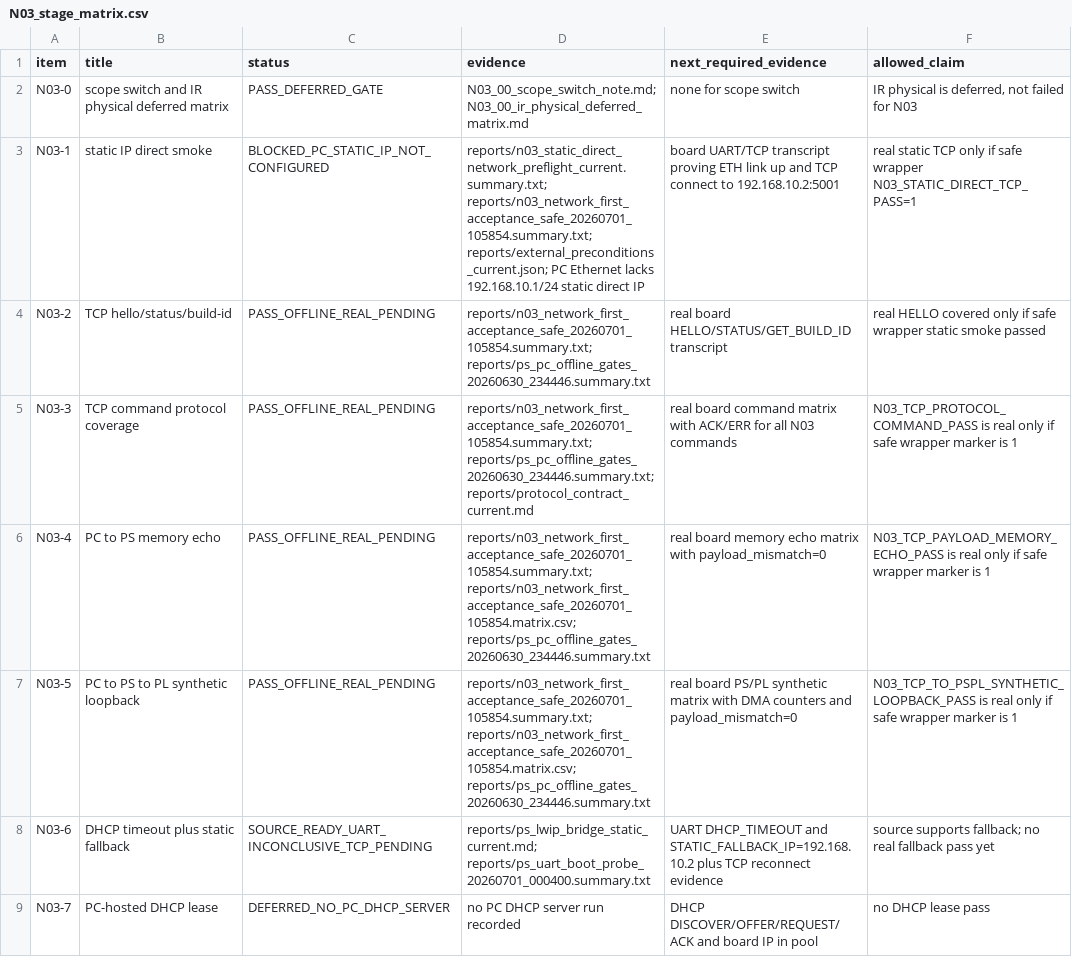
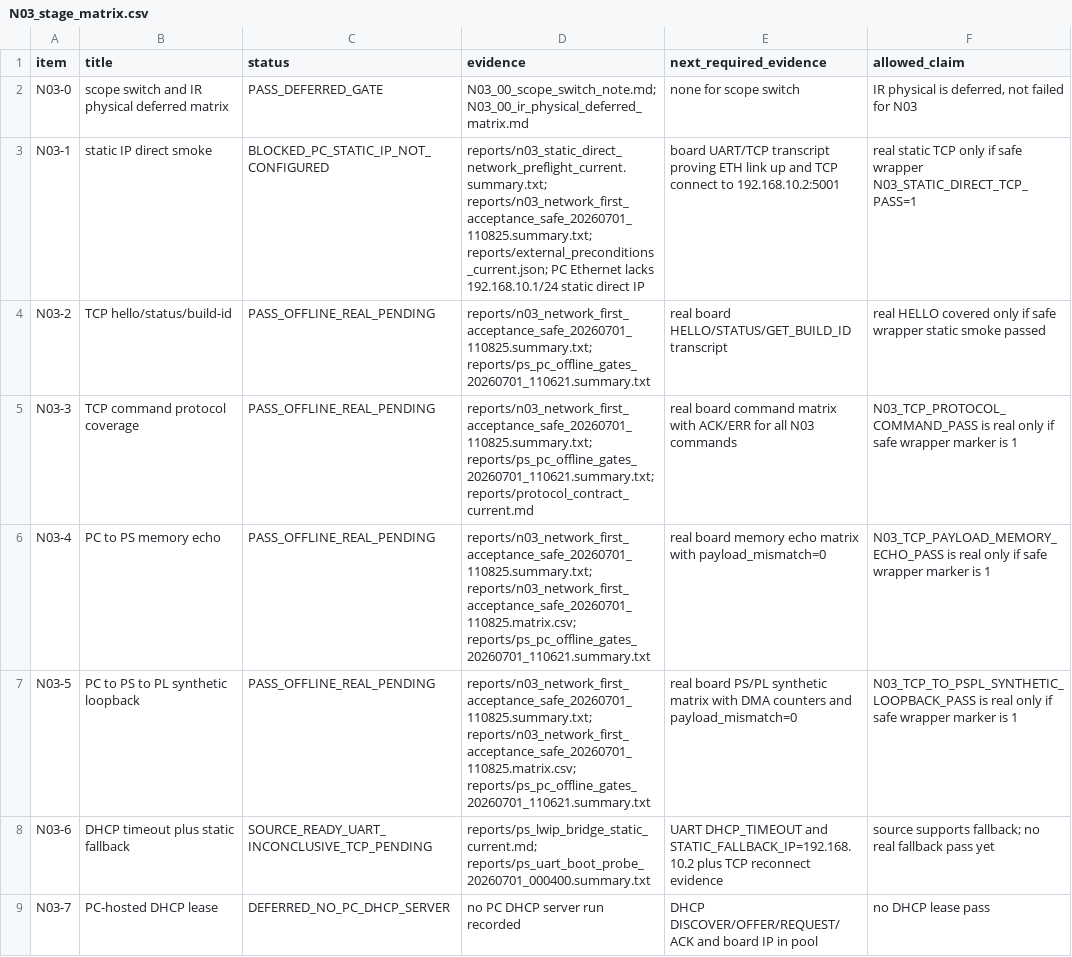
Before and after one commit to QingCai-DCF/RF_COMM, a CSV file: evidence/n03_network_first/N03_stage_matrix.csv, drawn as a sheet; only a part is shown; the diff covers the shown part only.

```diff
--- a/evidence/n03_network_first/N03_stage_matrix.csv
+++ b/evidence/n03_network_first/N03_stage_matrix.csv
@@ -2,7 +2,7 @@ item,title,status,evidence,next_required_evidence,allowed_claim
 N03-0,scope switch and IR physical deferred matrix,PASS_DEFERRED_GATE,N03_00_scope_switch_note.md; N03_00_ir_physical_deferred_matrix.md,none for scope switch,"IR physical is deferred, not failed for N03"
-N03-1,static IP direct smoke,BLOCKED_PC_STATIC_IP_NOT_CONFIGURED,reports/n03_static_direct_network_preflight_current.summary.txt; reports/n03_network_first_acceptance_safe_20260701_105854.summary.txt; reports/external_preconditions_current.json; PC Ethernet lacks 192.168.10.1/24 static direct IP,board UART/TCP transcript proving ETH link up and TCP connect to 192.168.10.2:5001,real static TCP only if safe wrapper N03_STATIC_DIRECT_TCP_PASS=1
-N03-2,TCP hello/status/build-id,PASS_OFFLINE_REAL_PENDING,reports/n03_network_first_acceptance_safe_20260701_105854.summary.txt; reports/ps_pc_offline_gates_20260630_234446.summary.txt,real board HELLO/STATUS/GET_BUILD_ID transcript,real HELLO covered only if safe wrapper static smoke passed
-N03-3,TCP command protocol coverage,PASS_OFFLINE_REAL_PENDING,reports/n03_network_first_acceptance_safe_20260701_105854.summary.txt; reports/ps_pc_offline_gates_20260630_234446.summary.txt; reports/protocol_contract_current.md,real board command matrix with ACK/ERR for all N03 commands,N03_TCP_PROTOCOL_COMMAND_PASS is real only if safe wrapper marker is 1
-N03-4,PC to PS memory echo,PASS_OFFLINE_REAL_PENDING,reports/n03_network_first_acceptance_safe_20260701_105854.summary.txt; reports/n03_network_first_acceptance_safe_20260701_105854.matrix.csv; reports/ps_pc_offline_gates_20260630_234446.summary.txt,real board memory echo matrix with payload_mismatch=0,N03_TCP_PAYLOAD_MEMORY_ECHO_PASS is real only if safe wrapper marker is 1
-N03-5,PC to PS to PL synthetic loopback,PASS_OFFLINE_REAL_PENDING,reports/n03_network_first_acceptance_safe_20260701_105854.summary.txt; reports/n03_network_first_acceptance_safe_20260701_105854.matrix.csv; reports/ps_pc_offline_gates_20260630_234446.summary.txt,real board PS/PL synthetic matrix with DMA counters and payload_mismatch=0,N03_TCP_TO_PSPL_SYNTHETIC_LOOPBACK_PASS is real only if safe wrapper marker is 1
+N03-1,static IP direct smoke,BLOCKED_PC_STATIC_IP_NOT_CONFIGURED,reports/n03_static_direct_network_preflight_current.summary.txt; reports/n03_network_first_acceptance_safe_20260701_110825.summary.txt; reports/external_preconditions_current.json; PC Ethernet lacks 192.168.10.1/24 static direct IP,board UART/TCP transcript proving ETH link up and TCP connect to 192.168.10.2:5001,real static TCP only if safe wrapper N03_STATIC_DIRECT_TCP_PASS=1
+N03-2,TCP hello/status/build-id,PASS_OFFLINE_REAL_PENDING,reports/n03_network_first_acceptance_safe_20260701_110825.summary.txt; reports/ps_pc_offline_gates_20260701_110621.summary.txt,real board HELLO/STATUS/GET_BUILD_ID transcript,real HELLO covered only if safe wrapper static smoke passed
+N03-3,TCP command protocol coverage,PASS_OFFLINE_REAL_PENDING,reports/n03_network_first_acceptance_safe_20260701_110825.summary.txt; reports/ps_pc_offline_gates_20260701_110621.summary.txt; reports/protocol_contract_current.md,real board command matrix with ACK/ERR for all N03 commands,N03_TCP_PROTOCOL_COMMAND_PASS is real only if safe wrapper marker is 1
+N03-4,PC to PS memory echo,PASS_OFFLINE_REAL_PENDING,reports/n03_network_first_acceptance_safe_20260701_110825.summary.txt; reports/n03_network_first_acceptance_safe_20260701_110825.matrix.csv; reports/ps_pc_offline_gates_20260701_110621.summary.txt,real board memory echo matrix with payload_mismatch=0,N03_TCP_PAYLOAD_MEMORY_ECHO_PASS is real only if safe wrapper marker is 1
+N03-5,PC to PS to PL synthetic loopback,PASS_OFFLINE_REAL_PENDING,reports/n03_network_first_acceptance_safe_20260701_110825.summary.txt; reports/n03_network_first_acceptance_safe_20260701_110825.matrix.csv; reports/ps_pc_offline_gates_20260701_110621.summary.txt,real board PS/PL synthetic matrix with DMA counters and payload_mismatch=0,N03_TCP_TO_PSPL_SYNTHETIC_LOOPBACK_PASS is real only if safe wrapper marker is 1
 N03-6,DHCP timeout plus static fallback,SOURCE_READY_UART_INCONCLUSIVE_TCP_PENDING,reports/ps_lwip_bridge_static_current.md; reports/ps_uart_boot_probe_20260701_000400.summary.txt,UART DHCP_TIMEOUT and STATIC_FALLBACK_IP=192.168.10.2 plus TCP reconnect evidence,source supports fallback; no real fallback pass yet
```
Also changed, not shown: 5 edited cells elsewhere in this file, evidence/n03_network_first/N03_08_network_payload_matrix.csv, evidence/n03_network_first/N03_09_reconnect_matrix.csv, 26 other files.
